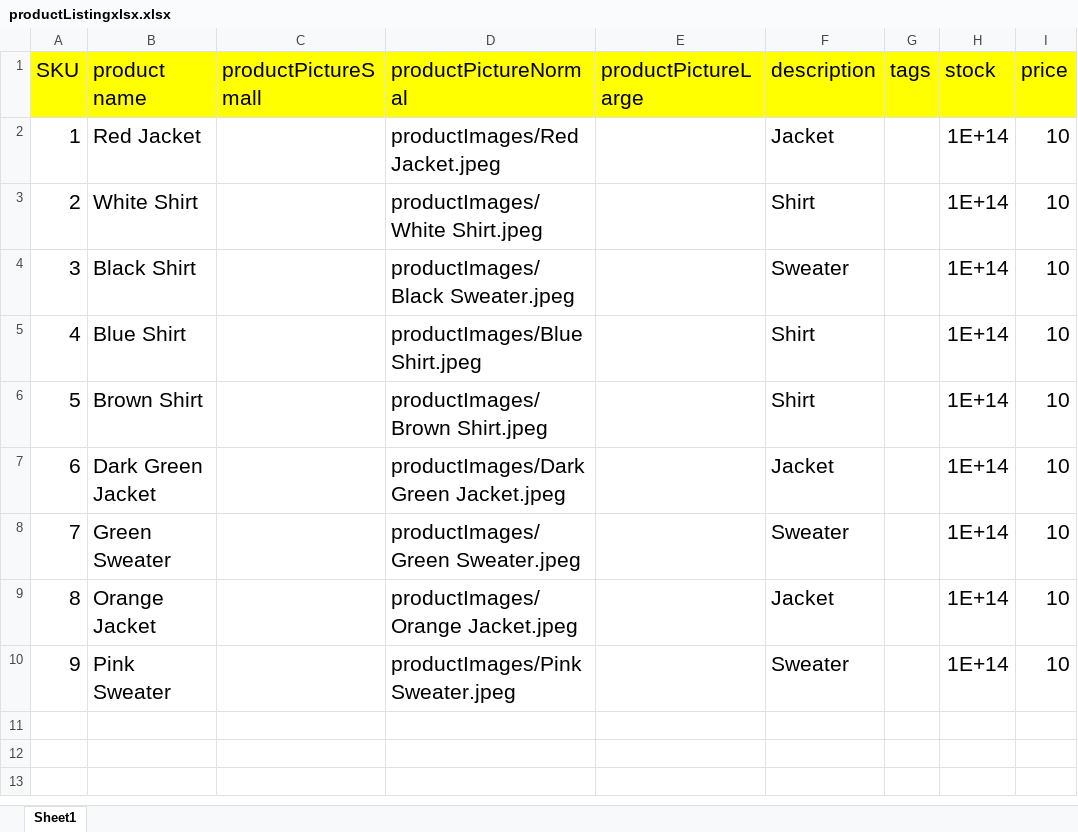
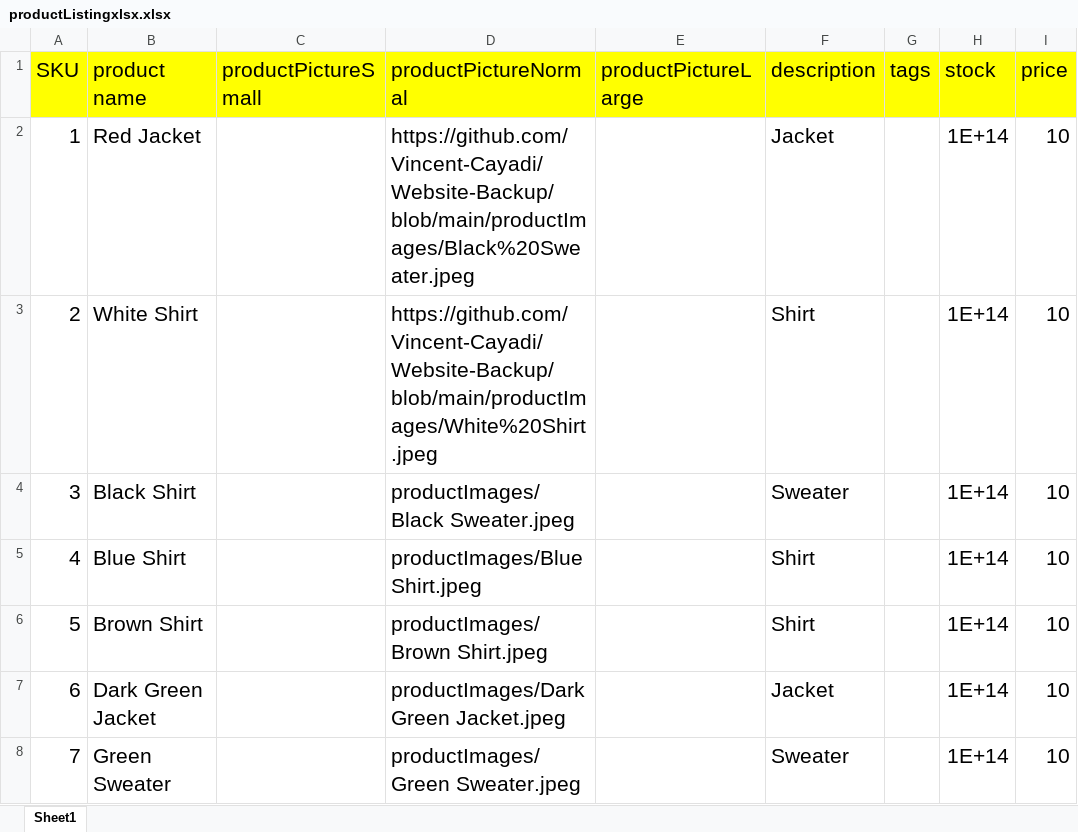
Before and after one commit to Vincent-Cayadi/Hwa-Chong-E-Commerce, an Excel workbook: productListingxlsx.xlsx, sheet Sheet1, drawn as a sheet; only a part is shown; the shorter side is filled out with more unchanged rows; values as stored, in another font and other column widths than the file's, no borders; the diff names each change by its address in the sheet, - before the commit and + after, or states it on an @@ line.

Commit message:
excel and csv update

```diff
--- a/productListingxlsx.xlsx (sheet Sheet1)
+++ b/productListingxlsx.xlsx (sheet Sheet1)
-D2 (productPictureNormal): productImages/Red Jacket.jpeg
+D2 (productPictureNormal): https://github.com/Vincent-Cayadi/Website-Backup/blob/main/productImages/Black%20Sweater.jpeg
-D3 (productPictureNormal): productImages/White Shirt.jpeg
+D3 (productPictureNormal): https://github.com/Vincent-Cayadi/Website-Backup/blob/main/productImages/White%20Shirt.jpeg
```
Also changed, not shown: 1 other file.
